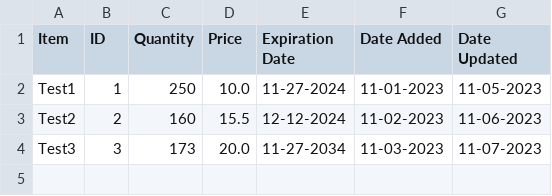
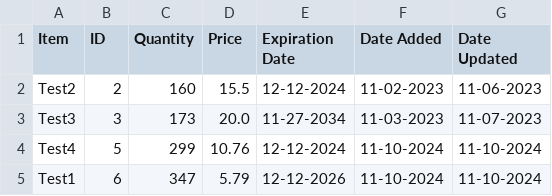
Before and after one commit to BennettPJ/SFWE403-Sem-Proj, a CSV file: Reports/Inventory_Report_2024-11-10.csv, drawn as a sheet; removed rows and columns are numbered as before the commit, all else as after; the diff names each change by its address in the sheet, - before the commit and + after, or states it on an @@ line.

```diff
--- a/Reports/Inventory_Report_2024-11-10.csv
+++ b/Reports/Inventory_Report_2024-11-10.csv
-row 2: Test1 | 1 | 250 | 10.0 | 11-27-2024 | 11-01-2023 | 11-05-2023
+row 4: Test4 | 5 | 299 | 10.76 | 12-12-2024 | 11-10-2024 | 11-10-2024
+row 5: Test1 | 6 | 347 | 5.79 | 12-12-2026 | 11-10-2024 | 11-10-2024
```
Also changed, not shown: DBFiles/db_inventory.csv, Reports/Inventory_Report_Period_2024-11-10.csv, 4 other files.
